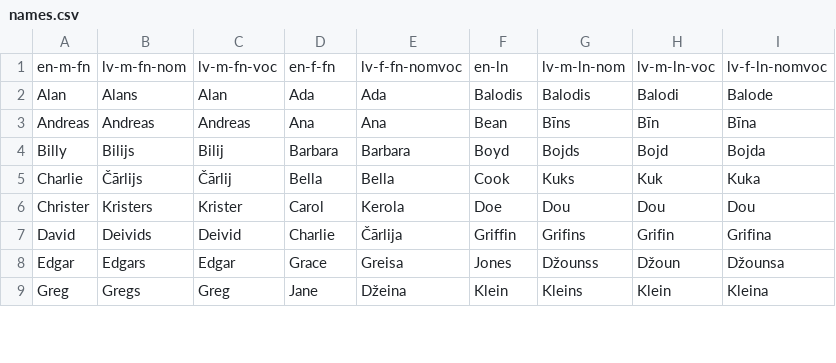
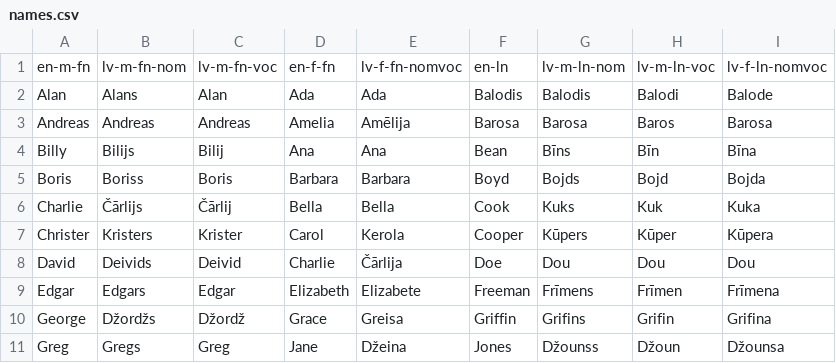
Before and after one commit to 21DP4KLogi/BusinessRoad, a CSV file: lang/names.csv, drawn as a sheet; only a part is shown; the diff covers the shown part only.

Commit message:
New names and less tedious lang data

```diff
--- a/lang/names.csv
+++ b/lang/names.csv
@@ -2,8 +2,10 @@ en-m-fn,lv-m-fn-nom,lv-m-fn-voc,en-f-fn,lv-f-fn-nomvoc,en-ln,lv-m-ln-nom,lv-m-ln
 Alan,Alans,Alan,Ada,Ada,Balodis,Balodis,Balodi,Balode
-Andreas,Andreas,Andreas,Ana,Ana,Bean,Bīns,Bīn,Bīna
-Billy,Bilijs,Bilij,Barbara,Barbara,Boyd,Bojds,Bojd,Bojda
+Andreas,Andreas,Andreas,Amelia,Amēlija,Barosa,Barosa,Baros,Barosa
+Billy,Bilijs,Bilij,Ana,Ana,Bean,Bīns,Bīn,Bīna
+Boris,Boriss,Boris,Barbara,Barbara,Boyd,Bojds,Bojd,Bojda
 Charlie,Čārlijs,Čārlij,Bella,Bella,Cook,Kuks,Kuk,Kuka
-Christer,Kristers,Krister,Carol,Kerola,Doe,Dou,Dou,Dou
-David,Deivids,Deivid,Charlie,Čārlija,Griffin,Grifins,Grifin,Grifina
-Edgar,Edgars,Edgar,Grace,Greisa,Jones,Džounss,Džoun,Džounsa
-Greg,Gregs,Greg,Jane,Džeina,Klein,Kleins,Klein,Kleina
+Christer,Kristers,Krister,Carol,Kerola,Cooper,Kūpers,Kūper,Kūpera
+David,Deivids,Deivid,Charlie,Čārlija,Doe,Dou,Dou,Dou
+Edgar,Edgars,Edgar,Elizabeth,Elizabete,Freeman,Frīmens,Frīmen,Frīmena
+George,Džordžs,Džordž,Grace,Greisa,Griffin,Grifins,Grifin,Grifina
+Greg,Gregs,Greg,Jane,Džeina,Jones,Džounss,Džoun,Džounsa
```
Also changed, not shown: 4 added rows and 109 edited cells elsewhere in this file, 1 other file.
